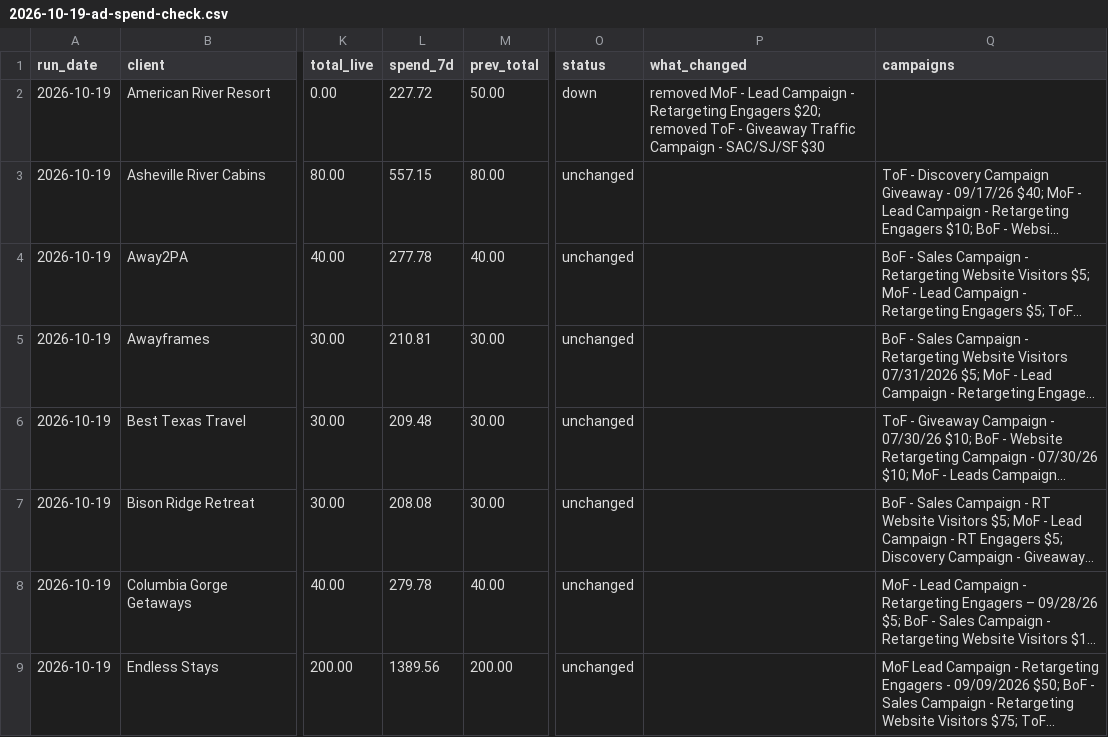
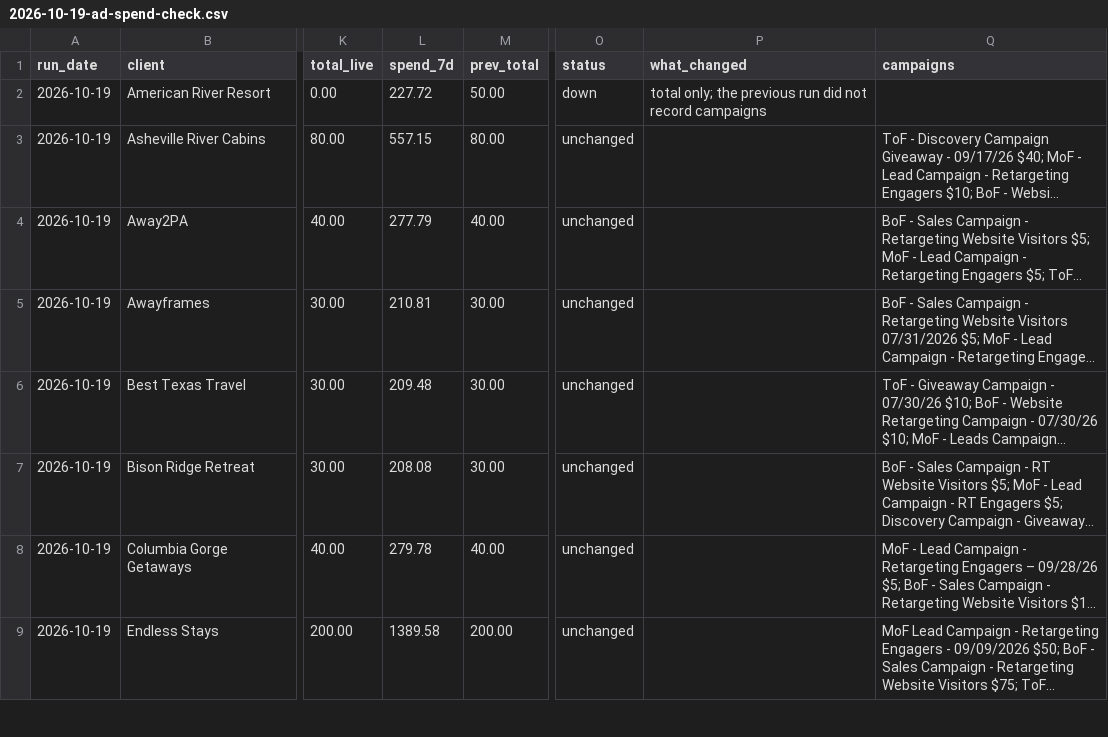
Before and after one commit to hiddengem-webteam/ads-roi-dashboard, a CSV file: weekly/Ad Spends Checks/Weekly Checks/2026-10-19-ad-spend-check.csv, drawn as a sheet; only a part is shown, gaps mark what is left out; long unchanged cells end in …; the diff covers the shown part only; the diff names each change by its address in the sheet, - before the commit and + after, or states it on an @@ line.

```diff
--- a/weekly/Ad Spends Checks/Weekly Checks/2026-10-19-ad-spend-check.csv
+++ b/weekly/Ad Spends Checks/Weekly Checks/2026-10-19-ad-spend-check.csv
-P2 (what_changed): removed MoF - Lead Campaign - Retargeting Engagers $20; removed ToF - Giveaway Traffic Campaign - SAC/SJ/SF $30
+P2 (what_changed): total only; the previous run did not record campaigns
-L4 (spend_7d): 277.78
+L4 (spend_7d): 277.79
-L9 (spend_7d): 1389.56
+L9 (spend_7d): 1389.58
```
Also changed, not shown: 32 edited cells elsewhere in this file, 11 other files.
